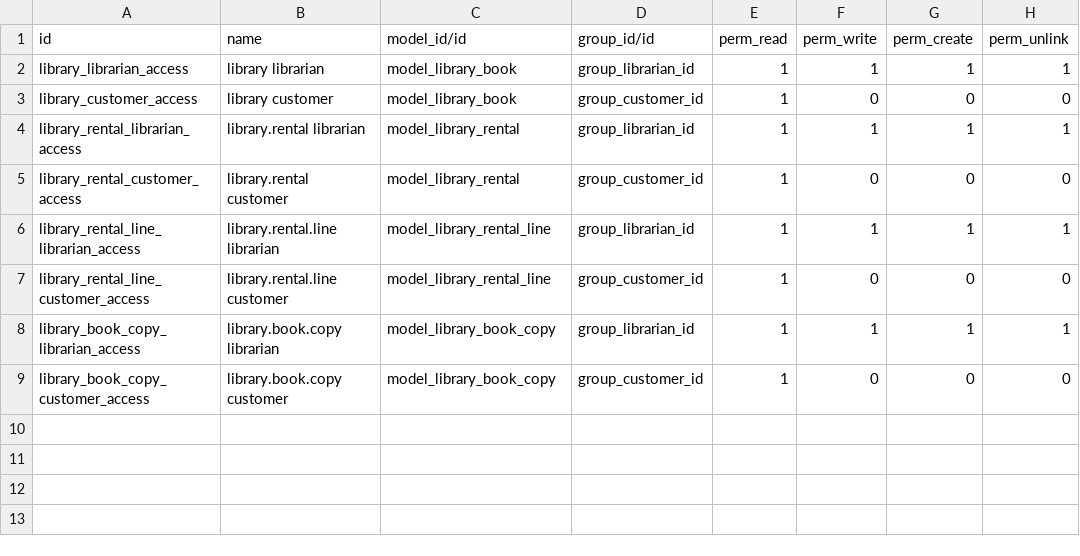
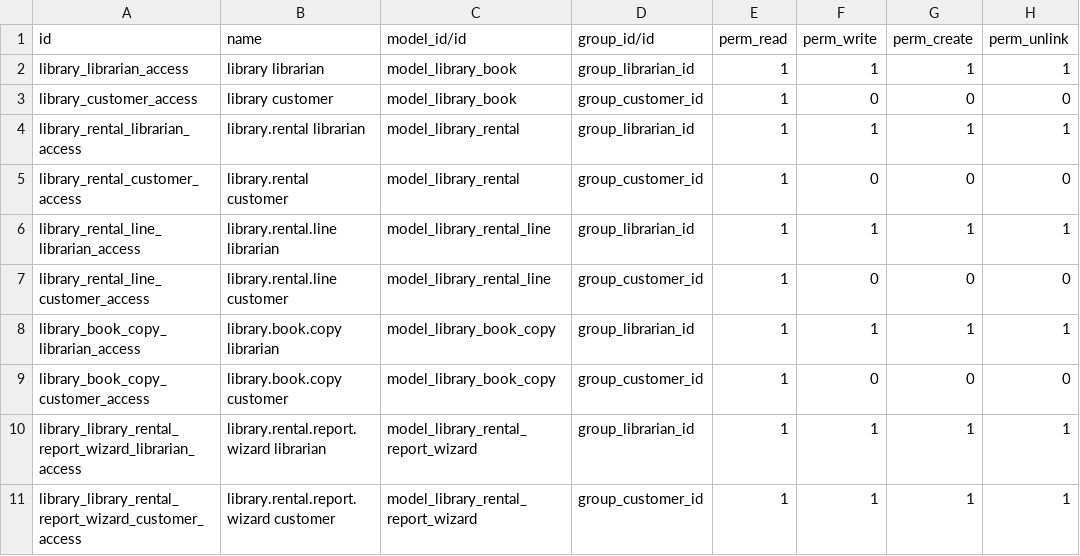
Before and after one commit to charlieitnnovation/cursoOdoo, a CSV file: library_management/security/ir.model.access.csv, drawn as a sheet; the diff names each change by its address in the sheet, - before the commit and + after, or states it on an @@ line.

```diff
--- a/library_management/security/ir.model.access.csv
+++ b/library_management/security/ir.model.access.csv
+row 10: library_library_rental_report_wizard_librarian_access | library.rental.report.wizard librarian | model_library_rental_report_wizard | group_librarian_id | 1 | 1 | 1 | 1
+row 11: library_library_rental_report_wizard_customer_access | library.rental.report.wizard customer | model_library_rental_report_wizard | group_customer_id | 1 | 1 | 1 | 1
```
Also changed, not shown: 10 other files.
